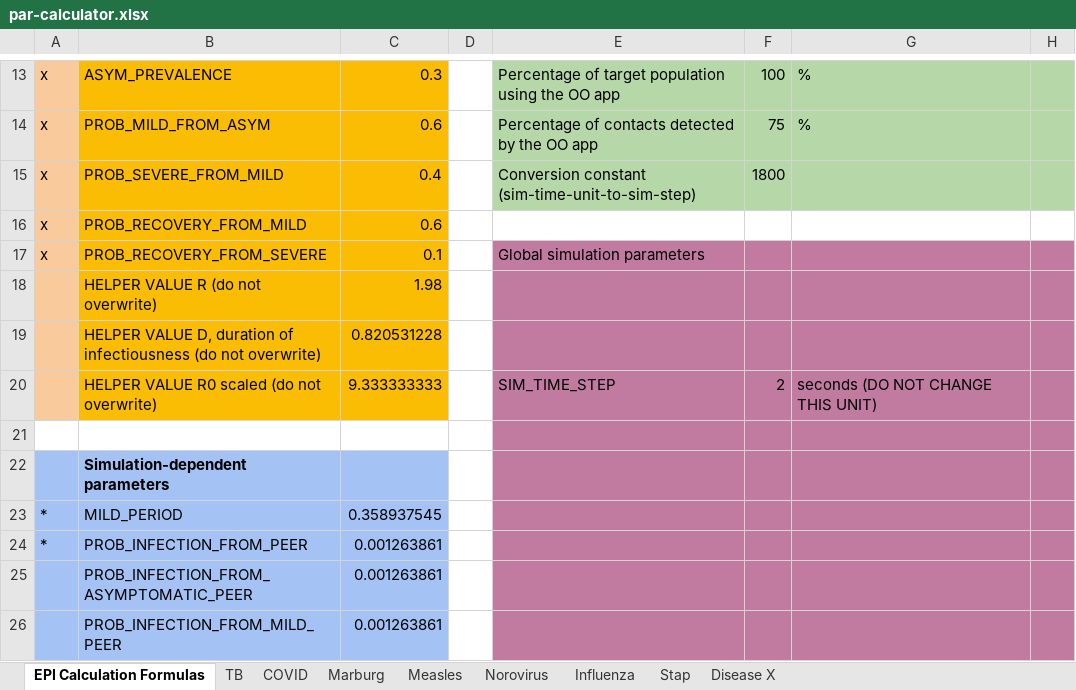
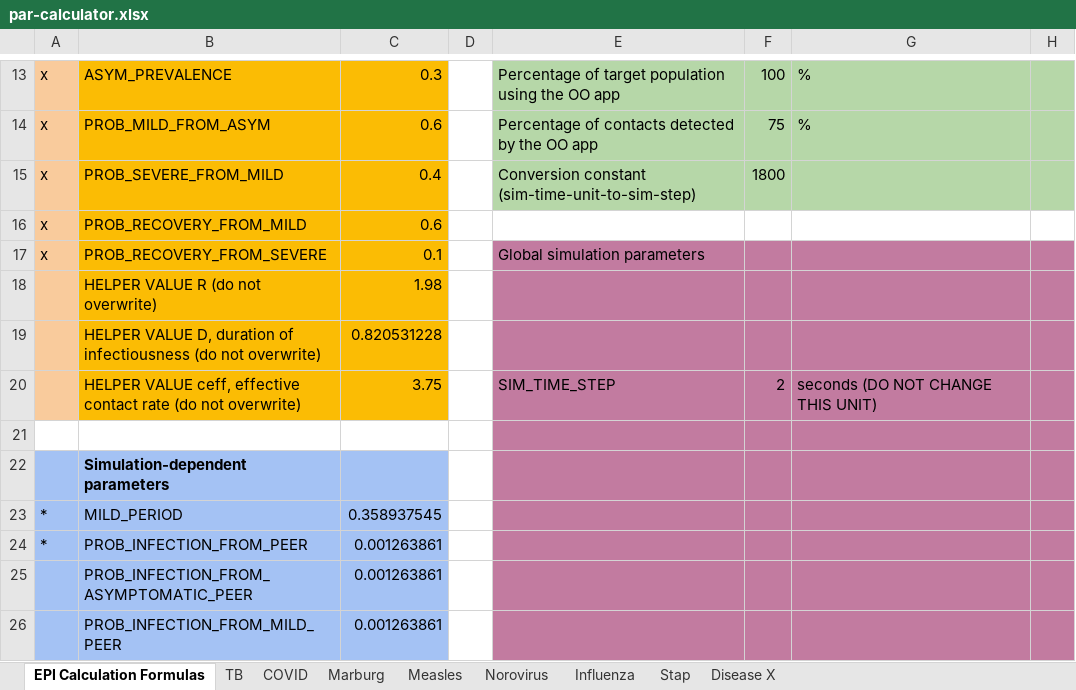
Before and after one commit to colabobio/oo-parameters, an Excel workbook: par-calculator.xlsx, sheet EPI Calculation Formulas, drawn as a sheet; only a part is shown, gaps mark what is left out; values as stored, in another font and other column widths than the file's, no borders; the diff names each change by its address in the sheet, - before the commit and + after, or states it on an @@ line.

Commit message:
use ceff as an auxiliary parameter

```diff
--- a/par-calculator.xlsx (sheet EPI Calculation Formulas)
+++ b/par-calculator.xlsx (sheet EPI Calculation Formulas)
-B20: HELPER VALUE R0 scaled (do not…
+B20: HELPER VALUE ceff, effective contact rate (do not…
-C20: 9.333333333
+C20: 3.75
```
Also changed, not shown: 1 other file.
